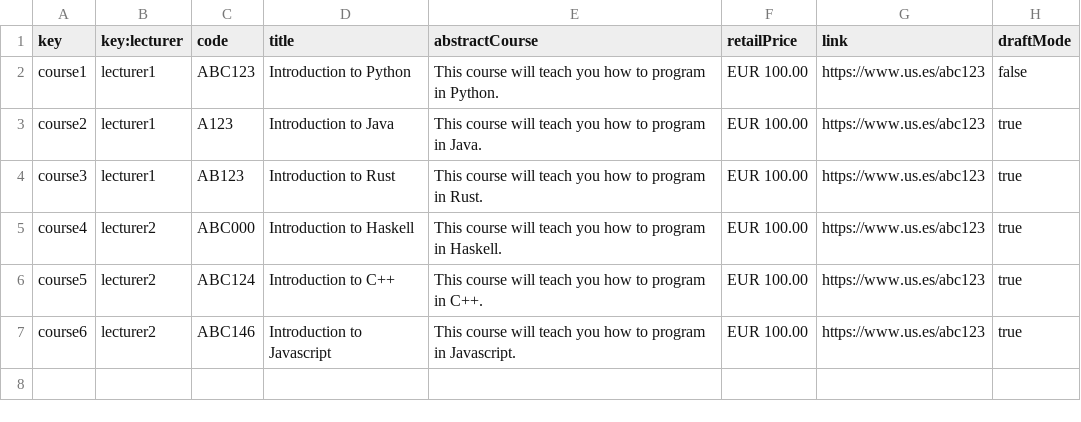
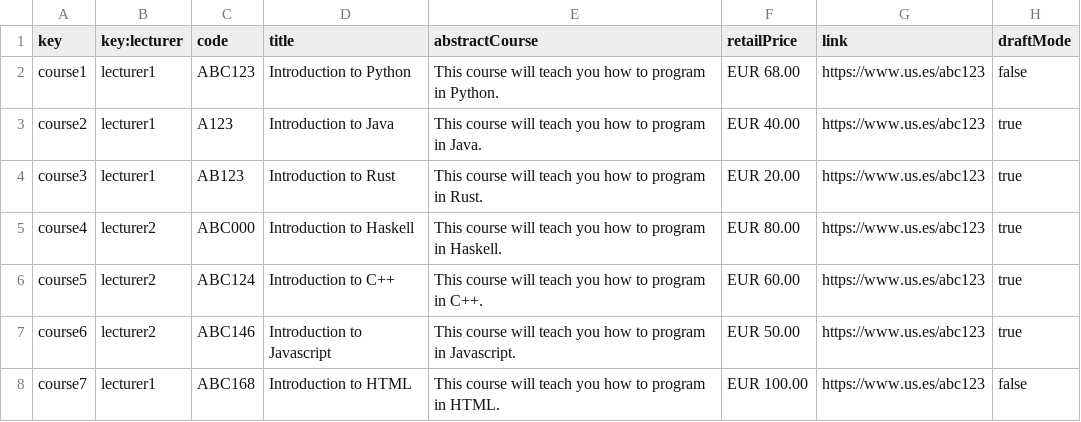
Before and after one commit to meriglmar/acme-l3-D03, a CSV file: src/main/webapp/WEB-INF/resources/sample-data/course.csv, drawn as a sheet.

```diff
--- a/src/main/webapp/WEB-INF/resources/sample-data/course.csv
+++ b/src/main/webapp/WEB-INF/resources/sample-data/course.csv
@@ -1,7 +1,8 @@
 key,key:lecturer,code,title,abstractCourse,retailPrice,link,draftMode
-course1,lecturer1,ABC123,Introduction to Python,This course will teach you how to program in Python.,EUR 100.00,https://www.us.es/abc123,false
-course2,lecturer1,A123,Introduction to Java,This course will teach you how to program in Java.,EUR 100.00,https://www.us.es/abc123,true
-course3,lecturer1,AB123,Introduction to Rust,This course will teach you how to program in Rust.,EUR 100.00,https://www.us.es/abc123,true
-course4,lecturer2,ABC000,Introduction to Haskell,This course will teach you how to program in Haskell.,EUR 100.00,https://www.us.es/abc123,true
-course5,lecturer2,ABC124,Introduction to C++,This course will teach you how to program in C++.,EUR 100.00,https://www.us.es/abc123,true
-course6,lecturer2,ABC146,Introduction to Javascript,This course will teach you how to program in Javascript.,EUR 100.00,https://www.us.es/abc123,true
+course1,lecturer1,ABC123,Introduction to Python,This course will teach you how to program in Python.,EUR 68.00,https://www.us.es/abc123,false
+course2,lecturer1,A123,Introduction to Java,This course will teach you how to program in Java.,EUR 40.00,https://www.us.es/abc123,true
+course3,lecturer1,AB123,Introduction to Rust,This course will teach you how to program in Rust.,EUR 20.00,https://www.us.es/abc123,true
+course4,lecturer2,ABC000,Introduction to Haskell,This course will teach you how to program in Haskell.,EUR 80.00,https://www.us.es/abc123,true
+course5,lecturer2,ABC124,Introduction to C++,This course will teach you how to program in C++.,EUR 60.00,https://www.us.es/abc123,true
+course6,lecturer2,ABC146,Introduction to Javascript,This course will teach you how to program in Javascript.,EUR 50.00,https://www.us.es/abc123,true
+course7,lecturer1,ABC168,Introduction to HTML,This course will teach you how to program in HTML.,EUR 100.00,https://www.us.es/abc123,false
```
Also changed, not shown: src/main/webapp/WEB-INF/resources/sample-data/enrolment.csv, src/main/webapp/WEB-INF/resources/sample-data/lecture.csv, 1 other file.
